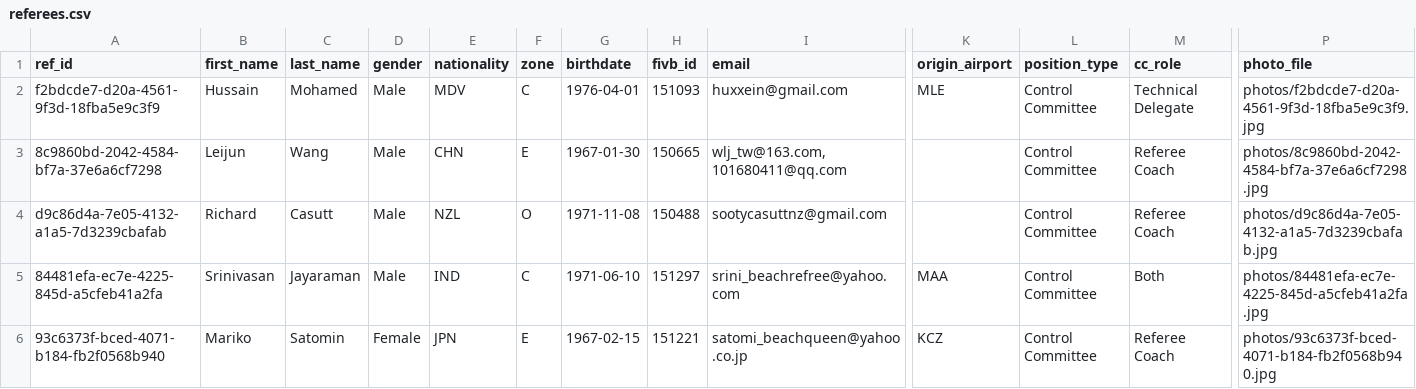
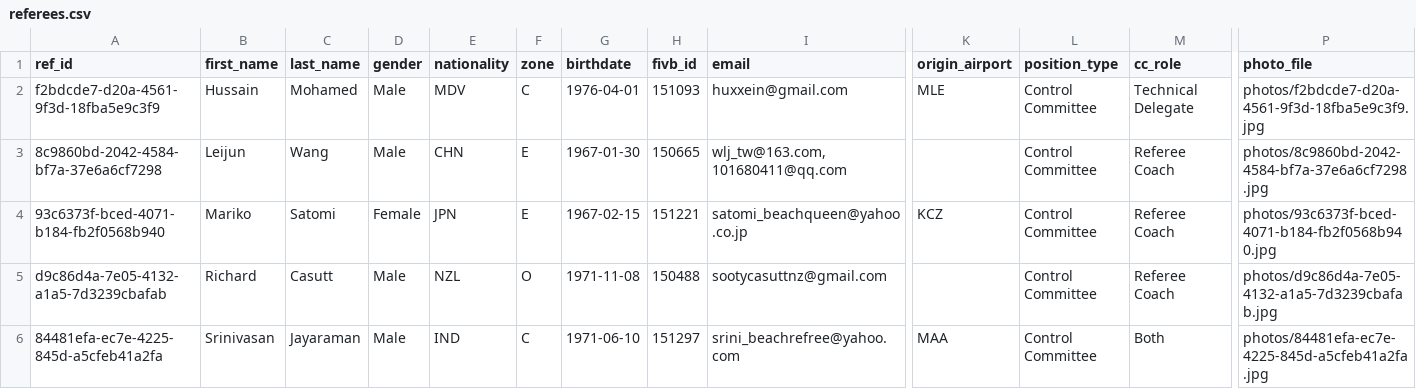
Before and after one commit to avcbeach/referee-database, a CSV file: data/referees.csv, drawn as a sheet; only a part is shown, gaps mark what is left out; removed rows and columns are numbered as before the commit, all else as after; rows hold the shown columns only; the diff names each change by its address in the sheet, - before the commit and + after, or states it on an @@ line.

Commit message:
Update referees.csv via referee app

```diff
--- a/data/referees.csv
+++ b/data/referees.csv
+row 4: 93c6373f-bced-4071-b184-fb2f0568b940 | Mariko | Satomi | Female | JPN | E | 1967-02-15 | 151221 | satomi_beachqueen@yahoo.co.jp | KCZ | Control Committee | Referee Coach | photos/93c6373f-bced-4071-b184-fb2f0568b940.jpg
-row 6: 93c6373f-bced-4071-b184-fb2f0568b940 | Mariko | Satomin | Female | JPN | E | 1967-02-15 | 151221 | satomi_beachqueen@yahoo.co.jp | KCZ | Control Committee | Referee Coach | photos/93c6373f-bced-4071-b184-fb2f0568b940.jpg
```
